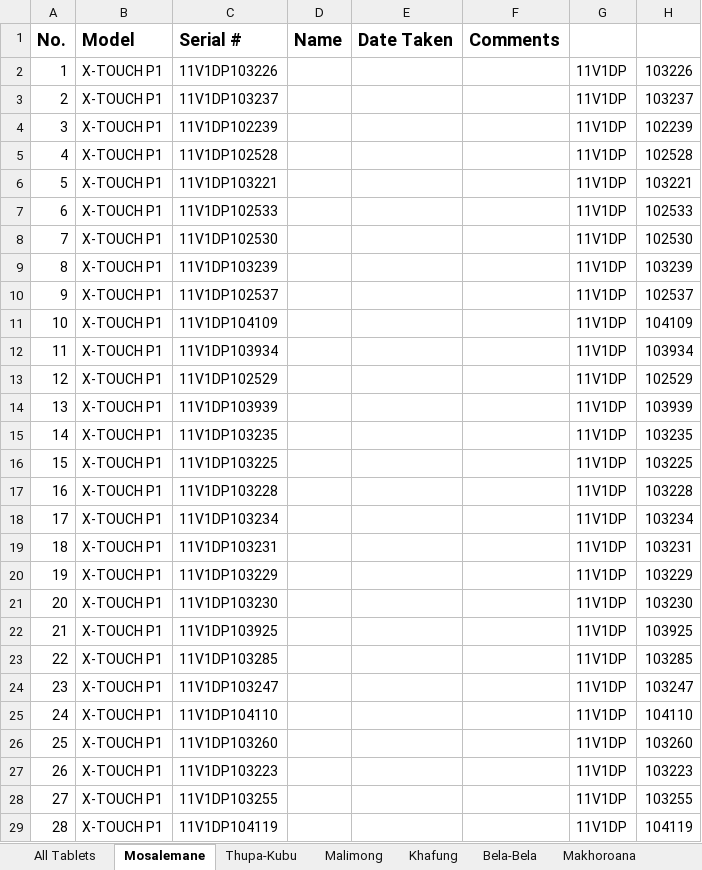
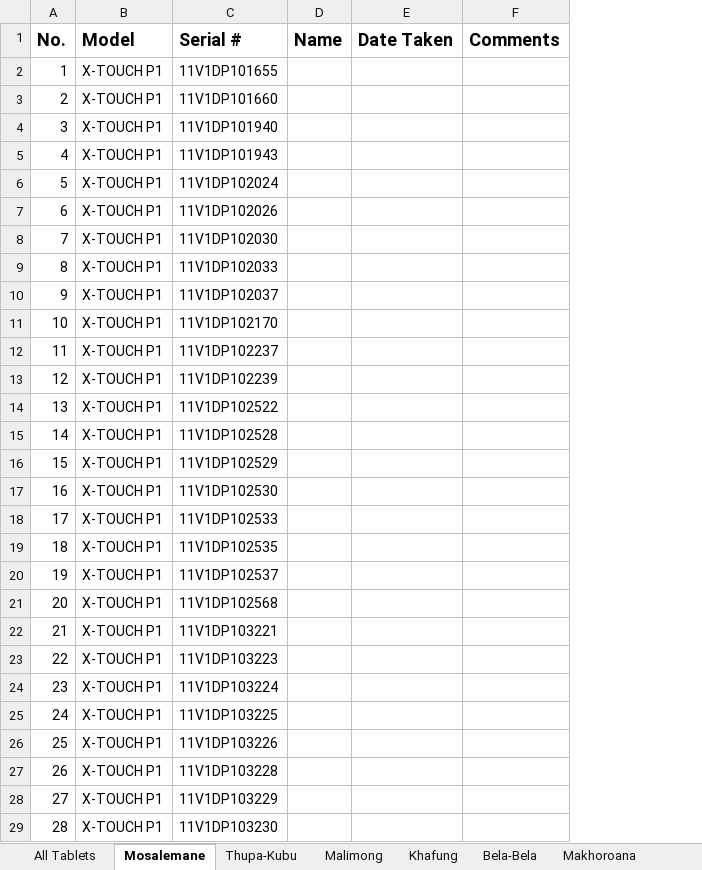
Before and after one commit to lso-statistics/census-devices, an Excel workbook: Tablets Distribution - Berea.xlsx, sheet Mosalemane, drawn as a sheet; only a part is shown; values as stored, in another font and other column widths than the file's, no borders; the diff covers the shown part only; the diff names each change by its address in the sheet, - before the commit and + after, or states it on an @@ line.

```diff
--- a/Tablets Distribution - Berea.xlsx (sheet Mosalemane)
+++ b/Tablets Distribution - Berea.xlsx (sheet Mosalemane)
@@ column G hidden, rows 2-29: all 11V1DP @@
@@ column H hidden, rows 2-29: 103226 | 103237 | 102239 | 102528 | 103221 | 102533 | 102530 | 103239 | 102537 | 104109 | 103934 | 102529 | 103939 | 103235 | 103225 | 103228 | 103234 | 103231 | 103229 | 103230 | 103925 | 103285 | 103247 | 104110 | 103260 | 103223 | 103255 | 104119 @@
-C2: 11V1DP103226
+C2: 11V1DP101655
-C3: 11V1DP103237
+C3: 11V1DP101660
-C4: 11V1DP102239
+C4: 11V1DP101940
-C5: 11V1DP102528
+C5: 11V1DP101943
-C6: 11V1DP103221
+C6: 11V1DP102024
-C7: 11V1DP102533
+C7: 11V1DP102026
-C8: 11V1DP102530
+C8: 11V1DP102030
-C9: 11V1DP103239
+C9: 11V1DP102033
-C10: 11V1DP102537
+C10: 11V1DP102037
-C11: 11V1DP104109
+C11: 11V1DP102170
-C12: 11V1DP103934
+C12: 11V1DP102237
-C13: 11V1DP102529
+C13: 11V1DP102239
-C14: 11V1DP103939
+C14: 11V1DP102522
-C15: 11V1DP103235
+C15: 11V1DP102528
-C16: 11V1DP103225
+C16: 11V1DP102529
-C17: 11V1DP103228
+C17: 11V1DP102530
-C18: 11V1DP103234
+C18: 11V1DP102533
-C19: 11V1DP103231
+C19: 11V1DP102535
-C20: 11V1DP103229
+C20: 11V1DP102537
-C21: 11V1DP103230
+C21: 11V1DP102568
-C22: 11V1DP103925
+C22: 11V1DP103221
-C23: 11V1DP103285
+C23: 11V1DP103223
-C24: 11V1DP103247
+C24: 11V1DP103224
-C25: 11V1DP104110
+C25: 11V1DP103225
-C26: 11V1DP103260
+C26: 11V1DP103226
-C27: 11V1DP103223
+C27: 11V1DP103228
-C28: 11V1DP103255
+C28: 11V1DP103229
-C29: 11V1DP104119
+C29: 11V1DP103230
```
Also changed, not shown: 29 edited cells elsewhere in this sheet, sheet Khafung, sheet Thupa-Kubu, sheet Malimong, other sheet tabs, hidden cells, Tablets Distribution - Leribe.xlsx, 1 other file.
